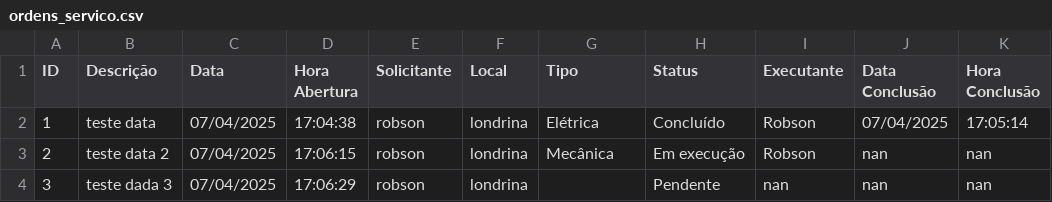
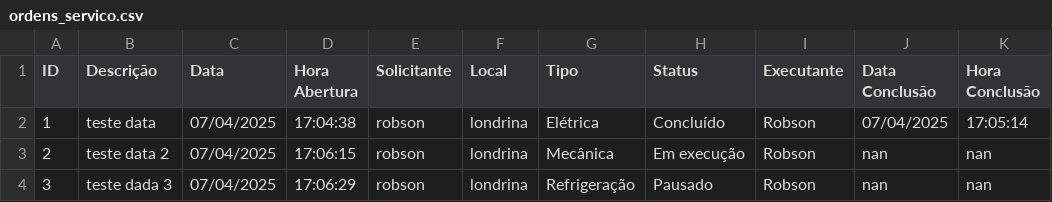
Before and after one commit to vilelarobson0971/os_manut, a CSV file: ordens_servico.csv, drawn as a sheet.

Commit message:
Atualização automática do sistema de OS

```diff
--- a/ordens_servico.csv
+++ b/ordens_servico.csv
@@ -3,2 +3,2 @@ ID,Descrição,Data,Hora Abertura,Solicitante,Local,Tipo,Status,Executante,Data
 2,teste data 2,07/04/2025,17:06:15,robson,londrina,Mecânica,Em execução,Robson,nan,nan
-3,teste dada 3,07/04/2025,17:06:29,robson,londrina,,Pendente,nan,nan,nan
+3,teste dada 3,07/04/2025,17:06:29,robson,londrina,Refrigeração,Pausado,Robson,nan,nan
```
